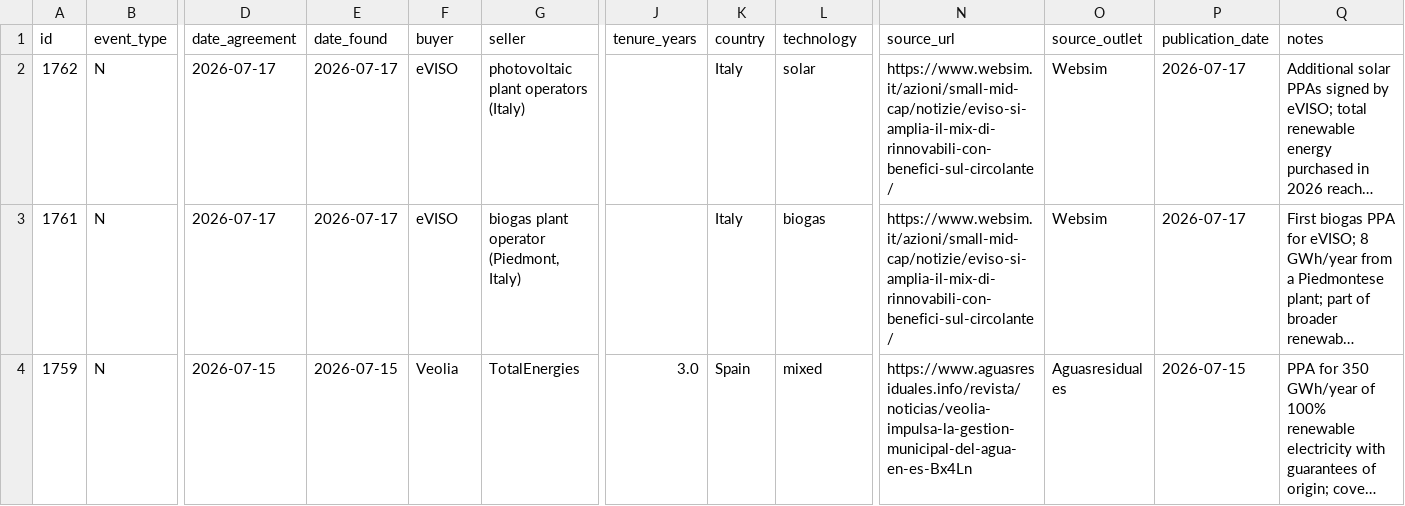
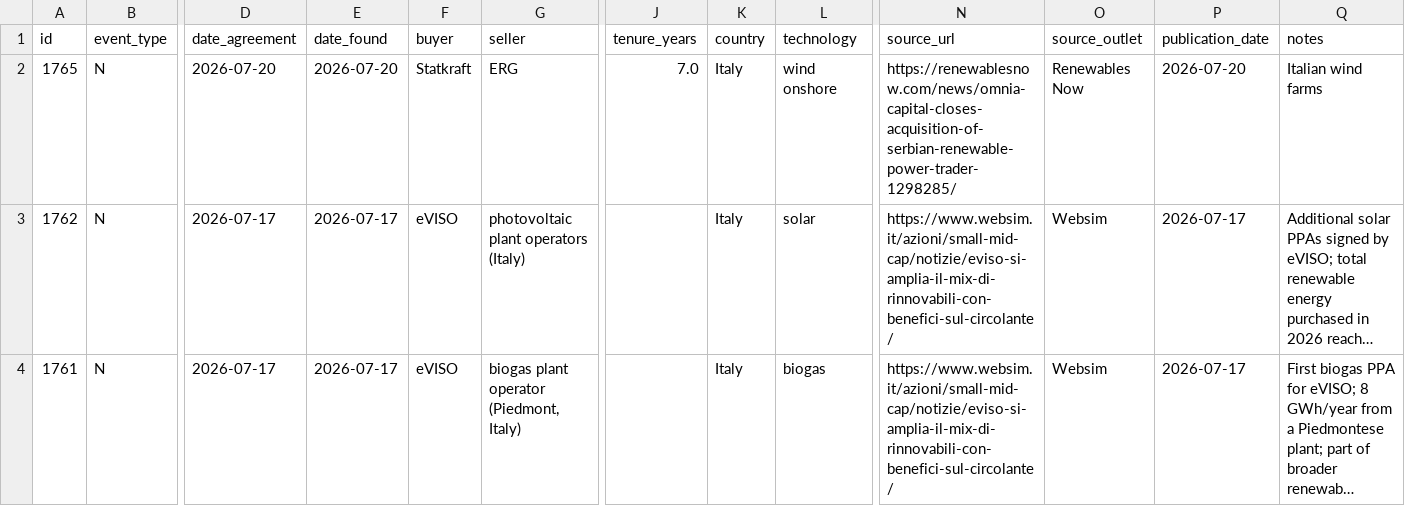
Before and after one commit to Mangips/ppa-tracker, a CSV file: data/ppa_deals.csv, drawn as a sheet; only a part is shown, gaps mark what is left out; the shorter side is filled out with more unchanged rows; long unchanged cells end in …; rows hold the shown columns only; the diff names each change by its address in the sheet, - before the commit and + after, or states it on an @@ line.

```diff
--- a/data/ppa_deals.csv
+++ b/data/ppa_deals.csv
+row 2: 1765 | N | 2026-07-20 | 2026-07-20 | Statkraft | ERG | 7.0 | Italy | wind onshore | https://renewablesnow.com/news/omnia-capital-closes-acquisition-of-serbian-renewable-power-trader-1298285/ | Renewables Now | 2026-07-20 | Italian wind farms
```
Also changed, not shown: 2 other files.
